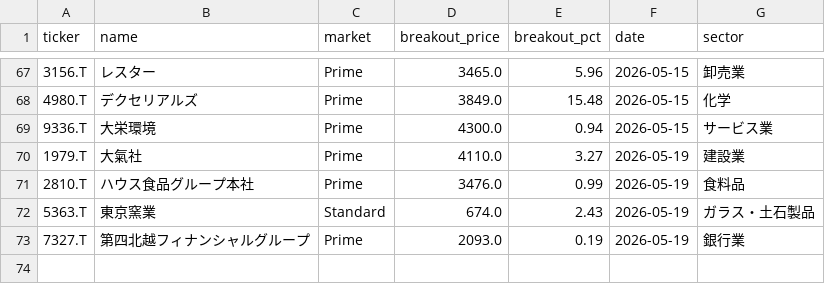
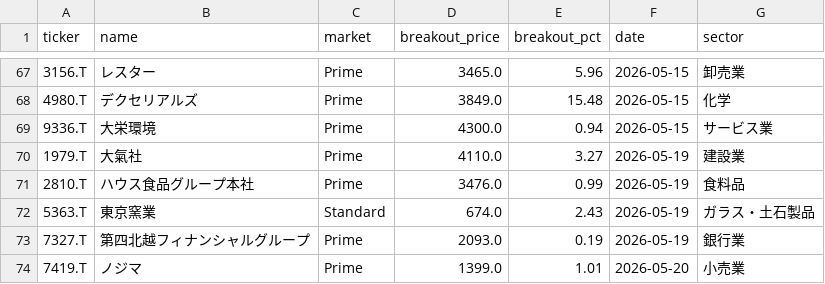
Before and after one commit to waka-aki/3-year-high-breakout, a CSV file: data/breakout_history.csv, drawn as a sheet; only a part is shown, gaps mark what is left out; the diff names each change by its address in the sheet, - before the commit and + after, or states it on an @@ line.

```diff
--- a/data/breakout_history.csv
+++ b/data/breakout_history.csv
+row 74: 7419.T | ノジマ | Prime | 1399.0 | 1.01 | 2026-05-20 | 小売業
```
Also changed, not shown: data/performance_tracking.csv, 1 other file.
